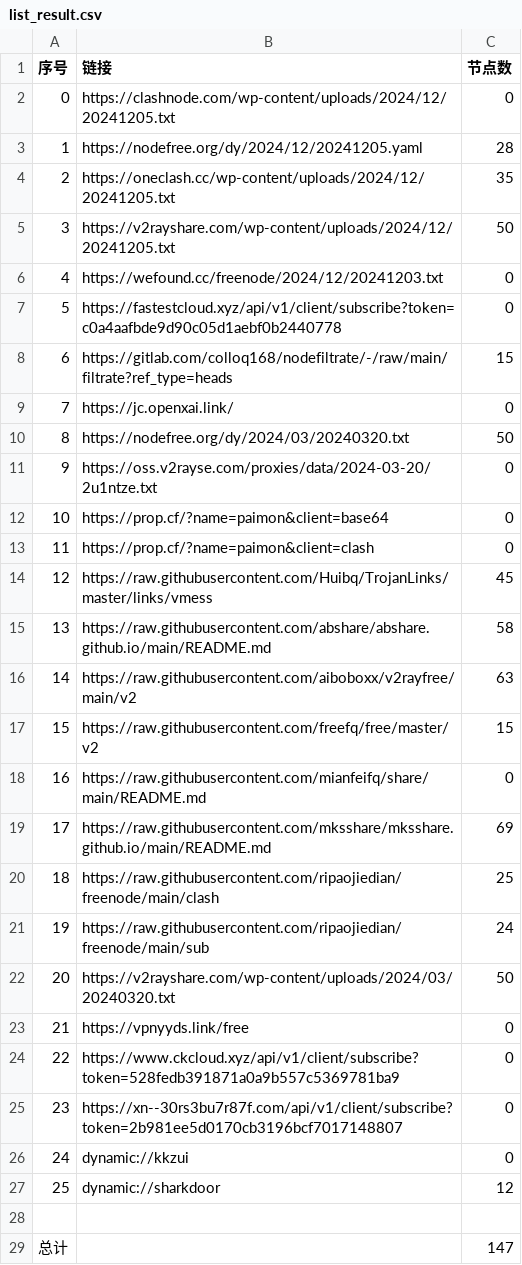
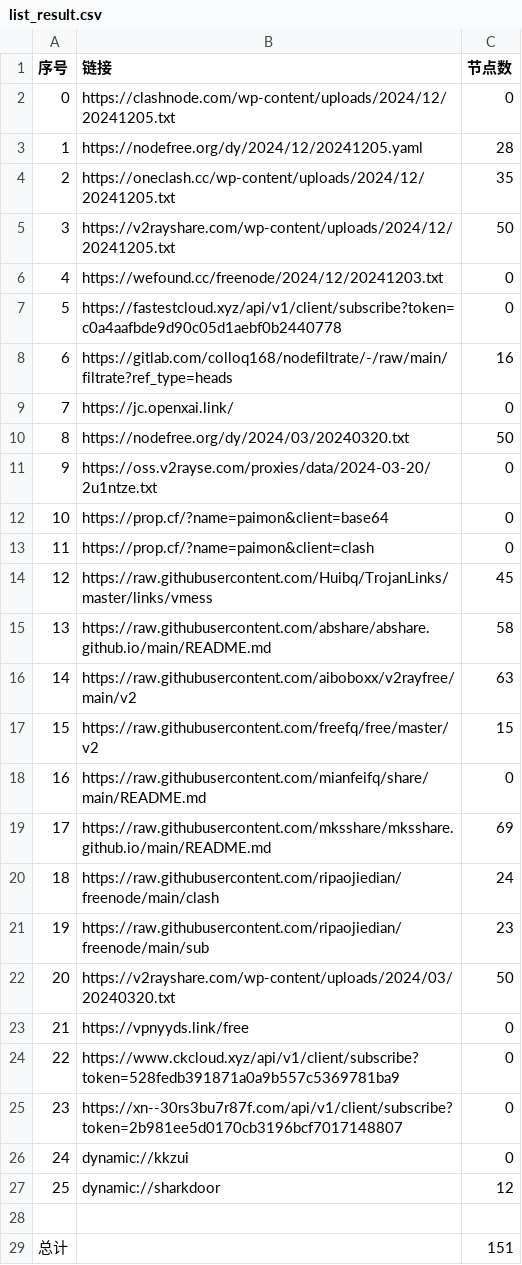
Before and after one commit to peasoft/NoMoreWalls, a CSV file: list_result.csv, drawn as a sheet.

```diff
--- a/list_result.csv
+++ b/list_result.csv
@@ -7,3 +7,3 @@
 5,https://fastestcloud.xyz/api/v1/client/subscribe?token=c0a4aafbde9d90c05d1aebf0b2440778,0
-6,https://gitlab.com/colloq168/nodefiltrate/-/raw/main/filtrate?ref_type=heads,15
+6,https://gitlab.com/colloq168/nodefiltrate/-/raw/main/filtrate?ref_type=heads,16
 7,https://jc.openxai.link/,0
@@ -19,4 +19,4 @@
 17,https://raw.githubusercontent.com/mksshare/mksshare.github.io/main/README.md,69
-18,https://raw.githubusercontent.com/ripaojiedian/freenode/main/clash,25
-19,https://raw.githubusercontent.com/ripaojiedian/freenode/main/sub,24
+18,https://raw.githubusercontent.com/ripaojiedian/freenode/main/clash,24
+19,https://raw.githubusercontent.com/ripaojiedian/freenode/main/sub,23
 20,https://v2rayshare.com/wp-content/uploads/2024/03/20240320.txt,50
@@ -28,2 +28,2 @@
 
-总计,,147
+总计,,151
```
Also changed, not shown: 15 other files.
